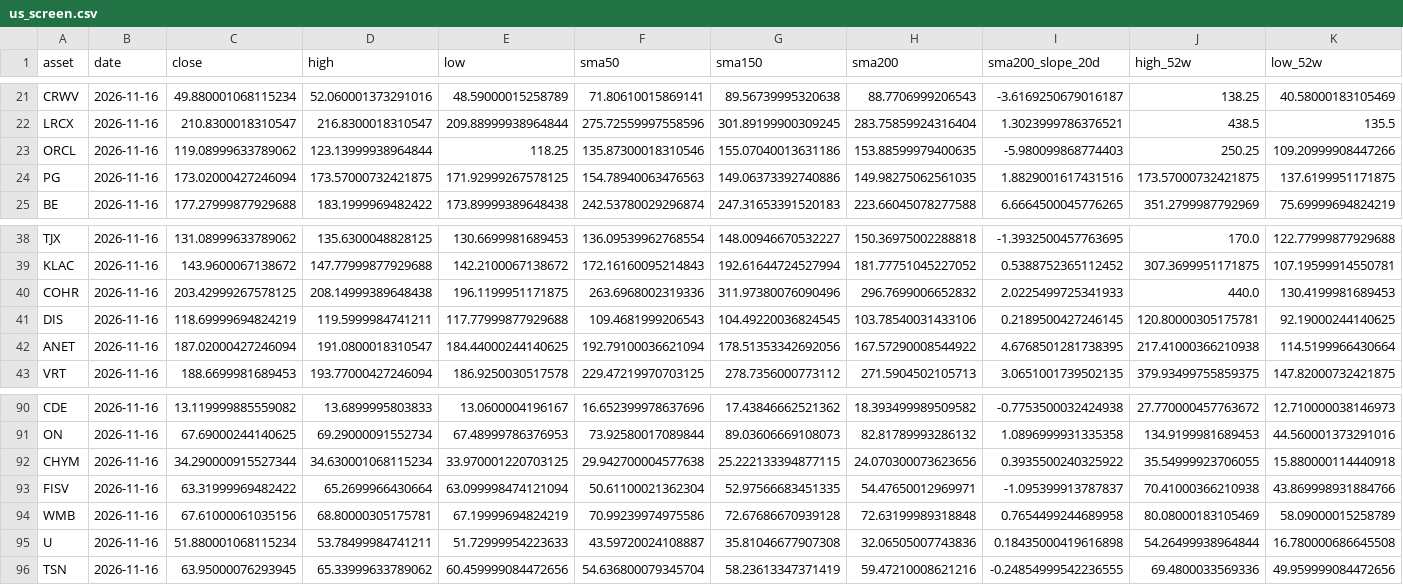
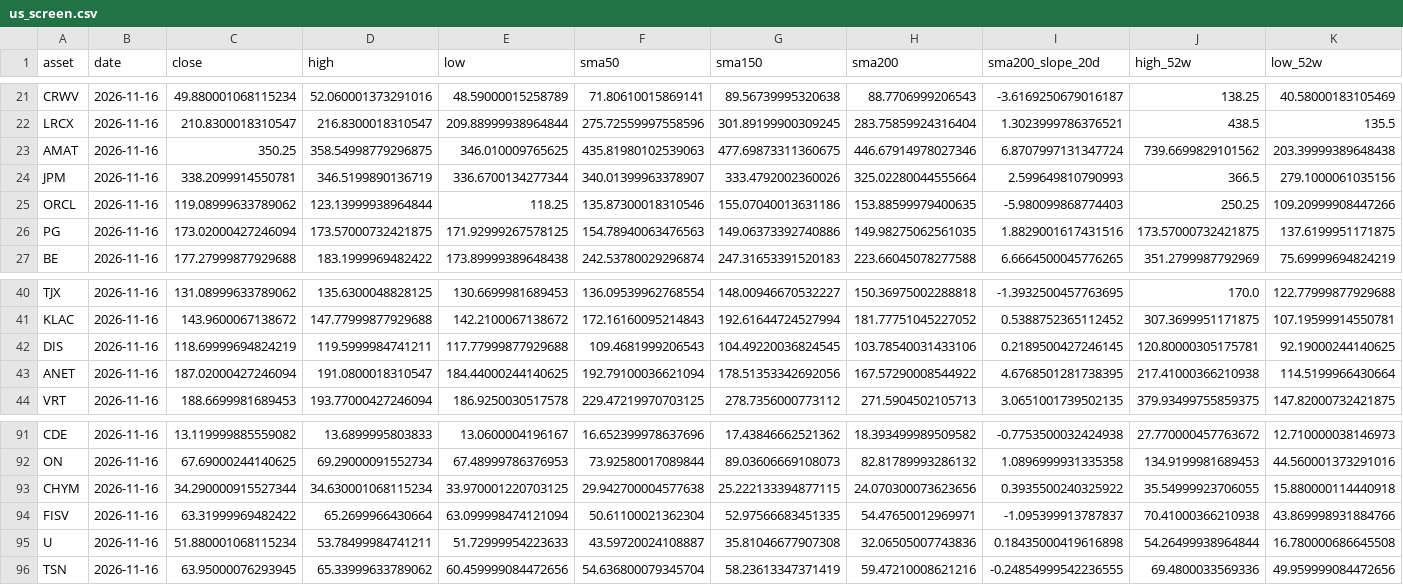
Before and after one commit to a25822457/market-data-pipeline, a CSV file: data/us_screen.csv, drawn as a sheet; only a part is shown, gaps mark what is left out; removed rows and columns are numbered as before the commit, all else as after; rows hold the shown columns only; the diff names each change by its address in the sheet, - before the commit and + after, or states it on an @@ line.

```diff
--- a/data/us_screen.csv
+++ b/data/us_screen.csv
+row 23: AMAT | 2026-11-16 | 350.25 | 358.54998779296875 | 346.010009765625 | 435.81980102539063 | 477.69873311360675 | 446.67914978027346 | 6.8707997131347724 | 739.6699829101562 | 203.39999389648438
+row 24: JPM | 2026-11-16 | 338.2099914550781 | 346.5199890136719 | 336.6700134277344 | 340.01399963378907 | 333.4792002360026 | 325.02280044555664 | 2.599649810790993 | 366.5 | 279.1000061035156
-row 40: COHR | 2026-11-16 | 203.42999267578125 | 208.14999389648438 | 196.1199951171875 | 263.6968002319336 | 311.97380076090496 | 296.7699006652832 | 2.0225499725341933 | 440.0 | 130.4199981689453
-row 94: WMB | 2026-11-16 | 67.61000061035156 | 68.80000305175781 | 67.19999694824219 | 70.99239974975586 | 72.67686670939128 | 72.63199989318848 | 0.7654499244689958 | 80.08000183105469 | 58.09000015258789
```
Also changed, not shown: data/crypto_screen.csv, 5 other files.
